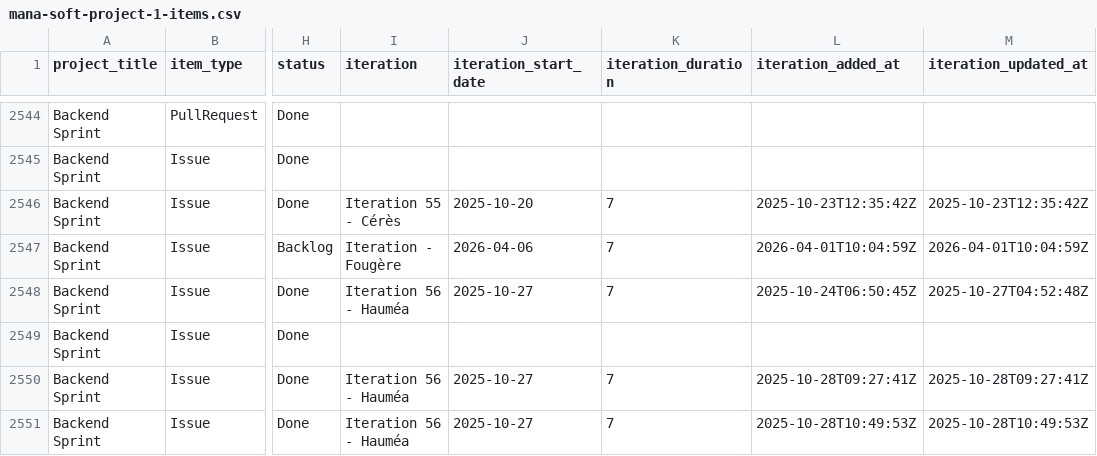
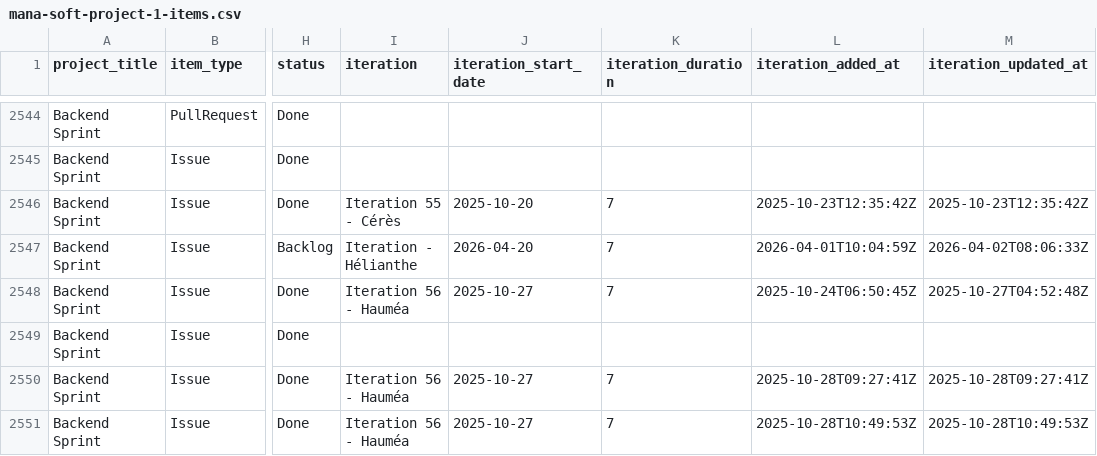
Before and after one commit to siven76/dev-dashboard, a CSV file: docs/briefs/mana-soft-project-1-items.csv, drawn as a sheet; only a part is shown, gaps mark what is left out; the diff names each change by its address in the sheet, - before the commit and + after, or states it on an @@ line.

```diff
--- a/docs/briefs/mana-soft-project-1-items.csv
+++ b/docs/briefs/mana-soft-project-1-items.csv
-I2547 (iteration): Iteration - Fougère
+I2547 (iteration): Iteration - Hélianthe
-J2547 (iteration_start_date): 2026-04-06
+J2547 (iteration_start_date): 2026-04-20
-M2547 (iteration_updated_at): 2026-04-01T10:04:59Z
+M2547 (iteration_updated_at): 2026-04-02T08:06:33Z
```
Also changed, not shown: 2 other files.
